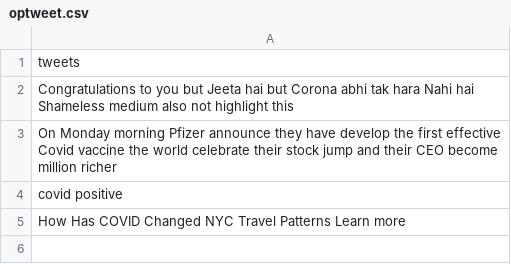
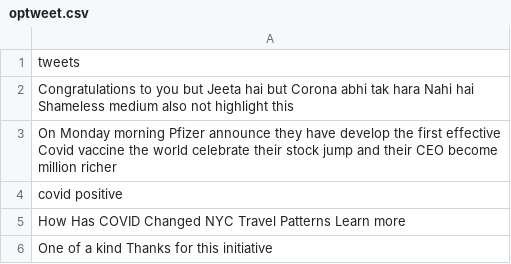
Before and after one commit to Zephyrs3/Sentiment_analysis, a CSV file: optweet.csv, drawn as a sheet.

Commit message:
Updated

```diff
--- a/optweet.csv
+++ b/optweet.csv
@@ -5 +5,2 @@ covid positive
 How Has COVID Changed NYC Travel Patterns Learn more
+One of a kind Thanks for this initiative
```
